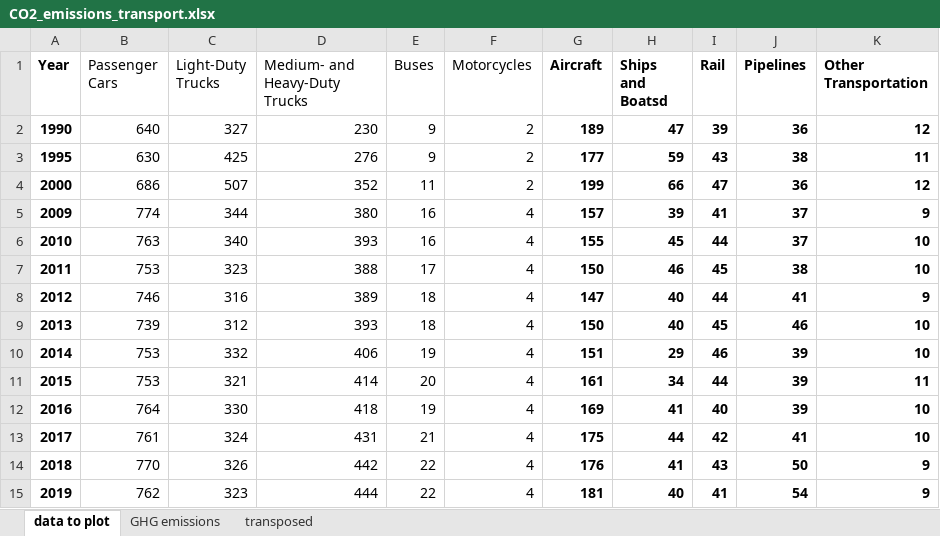
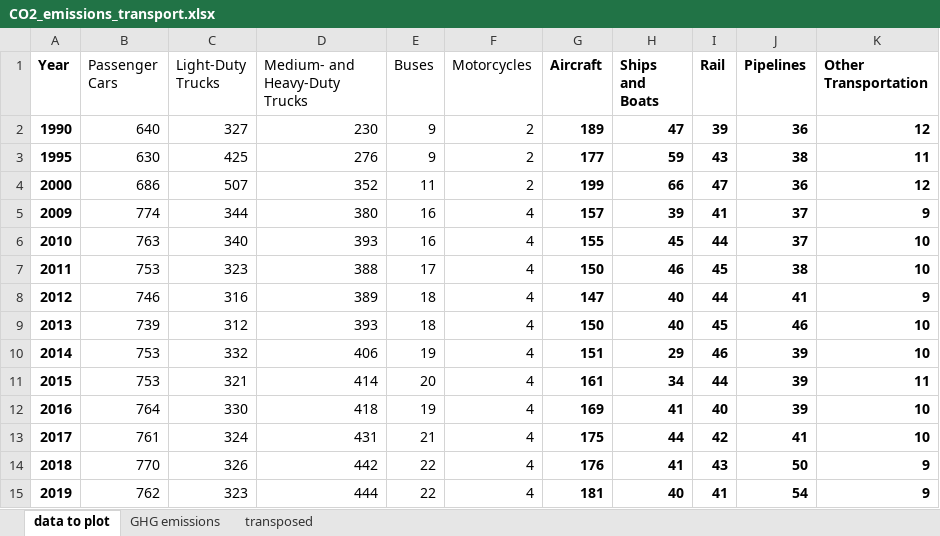
Before and after one commit to MatthewHeun/MCBook2021, an Excel workbook: chapters/ch08-Transportation/datasets/CO2_emissions_transport.xlsx, sheet data to plot, drawn as a sheet; values as stored, in another font and other column widths than the file's, no borders; the diff names each change by its address in the sheet, - before the commit and + after, or states it on an @@ line.

Commit message:
Better tranport emissions graph.

```diff
--- a/chapters/ch08-Transportation/datasets/CO2_emissions_transport.xlsx (sheet data to plot)
+++ b/chapters/ch08-Transportation/datasets/CO2_emissions_transport.xlsx (sheet data to plot)
-H1: Ships and Boatsd
+H1: Ships and Boats
```
Also changed, not shown: 1 other file.
